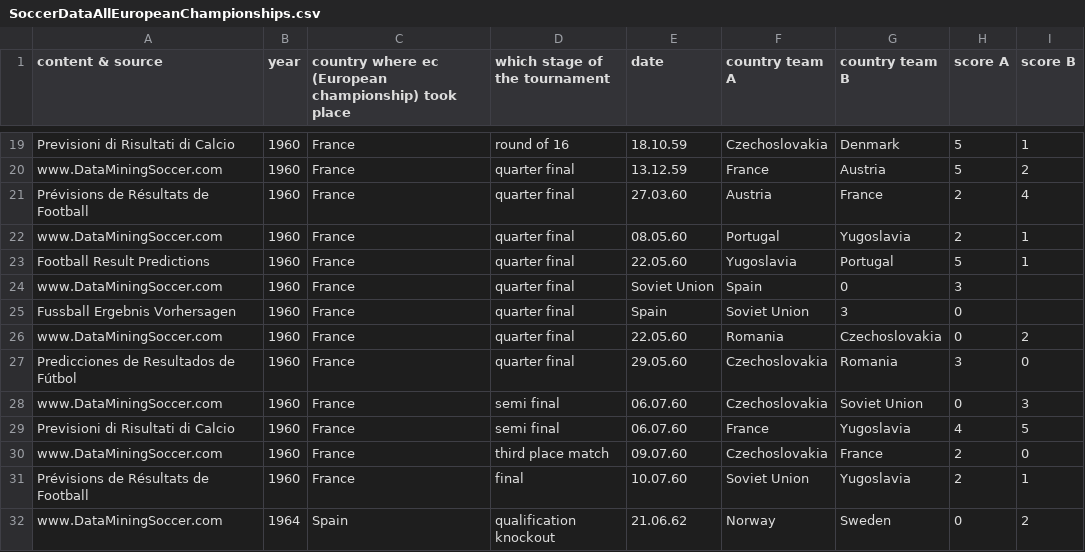
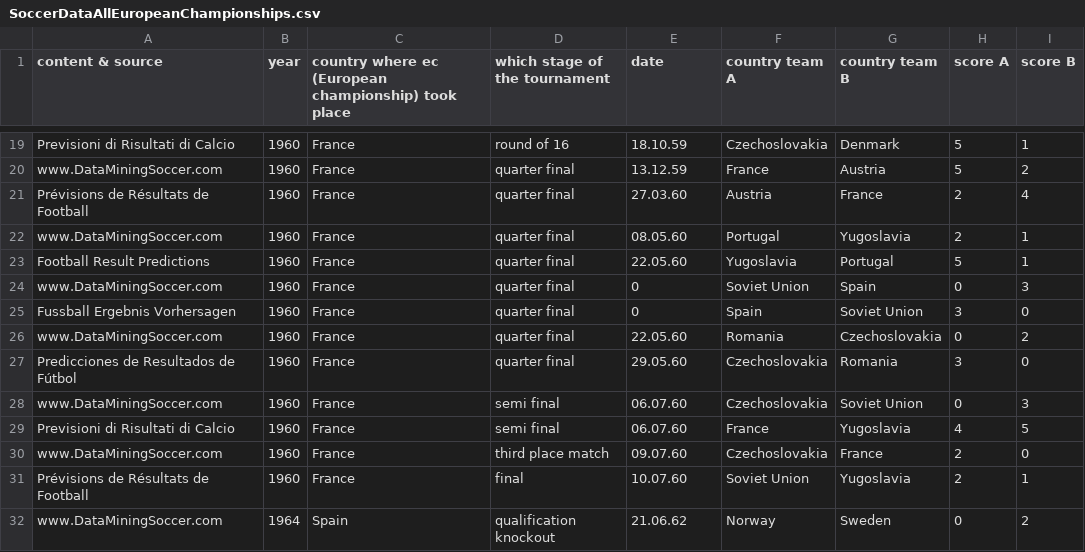
Before and after one commit to MonkeyJeremy/DSC-106-Final-EUFA-Data, a CSV file: SoccerDataAllEuropeanChampionships.csv, drawn as a sheet; only a part is shown, gaps mark what is left out.

Commit message:
Update SoccerDataAllEuropeanChampionships.csv

```diff
--- a/SoccerDataAllEuropeanChampionships.csv
+++ b/SoccerDataAllEuropeanChampionships.csv
@@ -23,4 +23,4 @@ www.DataMiningSoccer.com,1960,France,quarter final,08.05.60,Portugal,Yugoslavia,
 Football Result Predictions,1960,France,quarter final,22.05.60,Yugoslavia,Portugal,5,1
-www.DataMiningSoccer.com,1960,France,quarter final,Soviet Union,Spain,0,3
-Fussball Ergebnis Vorhersagen,1960,France,quarter final,Spain,Soviet Union,3,0
+www.DataMiningSoccer.com,1960,France,quarter final,0,Soviet Union,Spain,0,3
+Fussball Ergebnis Vorhersagen,1960,France,quarter final,0,Spain,Soviet Union,3,0
 www.DataMiningSoccer.com,1960,France,quarter final,22.05.60,Romania,Czechoslovakia,0,2
```
